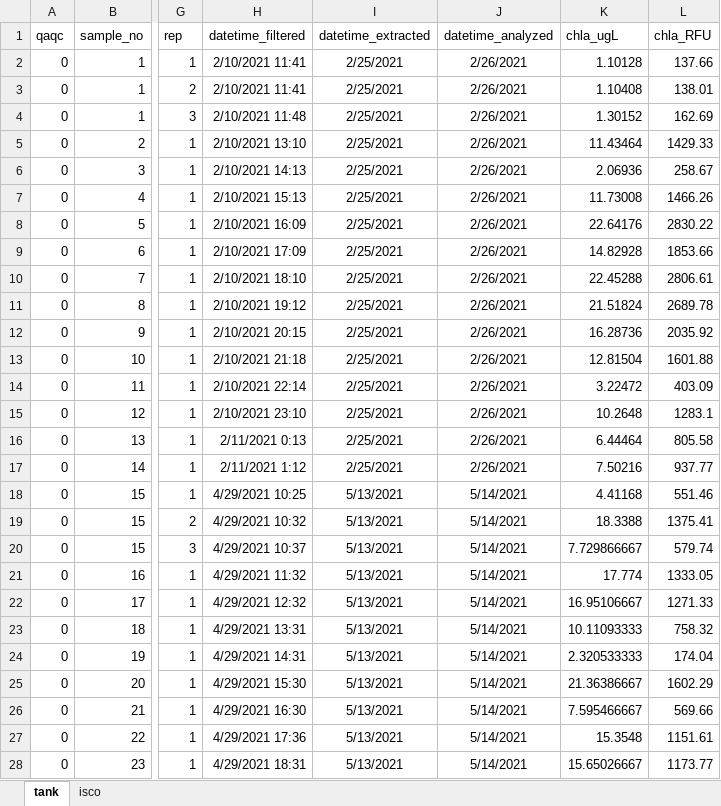
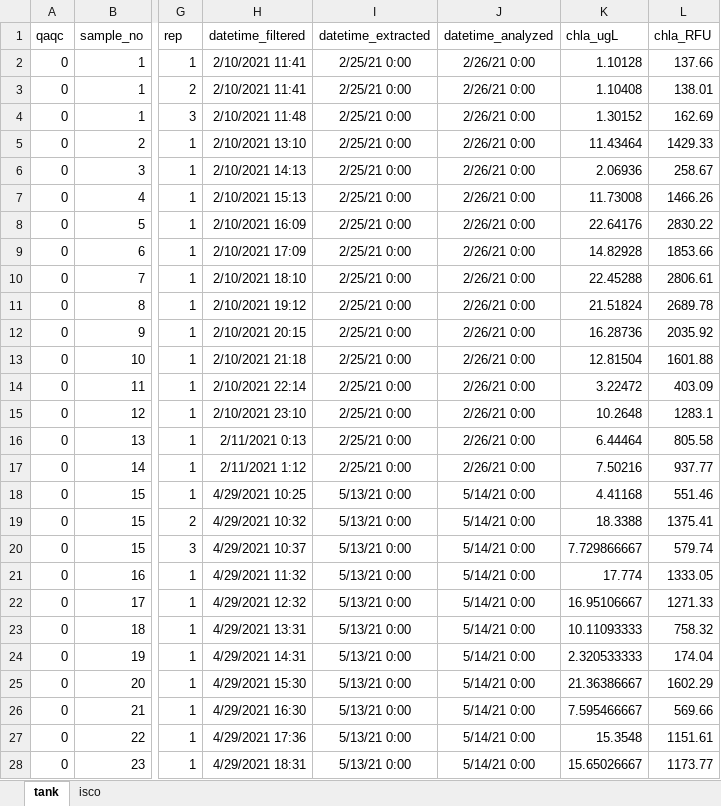
Before and after one commit to skdunnigan/chla-nerrs-catalyst, an Excel workbook: analysis/chla_2.1_sap.xlsx, sheet tank, drawn as a sheet; only a part is shown, gaps mark what is left out; values as stored, in another font and other column widths than the file's, no borders; the diff covers the shown part only; the diff names each change by its address in the sheet, - before the commit and + after, or states it on an @@ line.

```diff
--- a/analysis/chla_2.1_sap.xlsx (sheet tank)
+++ b/analysis/chla_2.1_sap.xlsx (sheet tank)
-I2:I17 (datetime_extracted): 2/25/2021
+I2:I17 (datetime_extracted): 2/25/21 0:00
-J2:J17 (datetime_analyzed): 2/26/2021
+J2:J17 (datetime_analyzed): 2/26/21 0:00
-I18:I28 (datetime_extracted): 5/13/2021
+I18:I28 (datetime_extracted): 5/13/21 0:00
-J18:J28 (datetime_analyzed): 5/14/2021
+J18:J28 (datetime_analyzed): 5/14/21 0:00
```
Also changed, not shown: 14 added rows and 44 edited cells elsewhere in this sheet, analysis/chla_2.1_hee.xlsx, analysis/chla_2.1_lks.xlsx, 19 other files.
